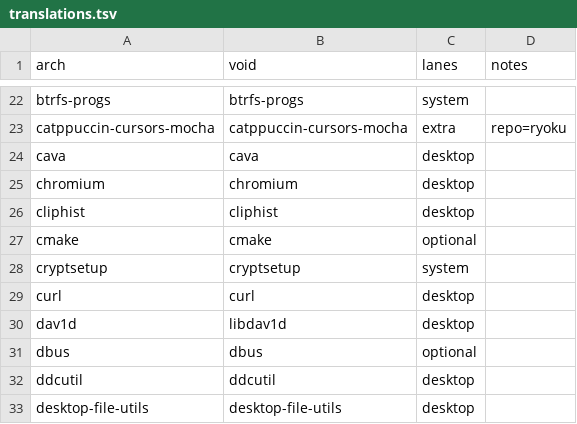
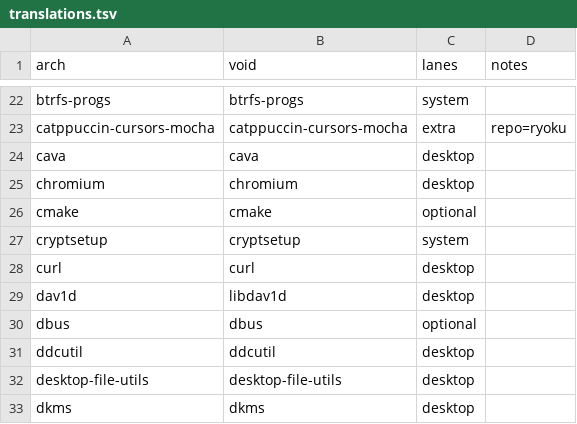
Before and after one commit to Gideon-Yebei/ryoku, a TSV file: void/packages/translations.tsv, drawn as a sheet; only a part is shown, gaps mark what is left out; the shorter side is filled out with more unchanged rows.

Commit message:
[global] packages: retire cliphist
Nothing reads or feeds cliphist any more: Ryoku keeps the clipboard history
in ryoku-shell. Drop it from ryoku-desktop on Arch, Fedora and Void, from
base.packages and the edition package tables, from the docs and the tool
availability test, and delete the cliphist thumbnail helper with its
command catalog entry.

Note: Removed: cliphist is no longer installed; Ryoku keeps clipboard history itself

```diff
--- a/void/packages/translations.tsv
+++ b/void/packages/translations.tsv
@@ -25,3 +25,2 @@ cava	cava	desktop
 chromium	chromium	desktop	
-cliphist	cliphist	desktop	
 cmake	cmake	optional	
```
Also changed, not shown: 12 other files.
